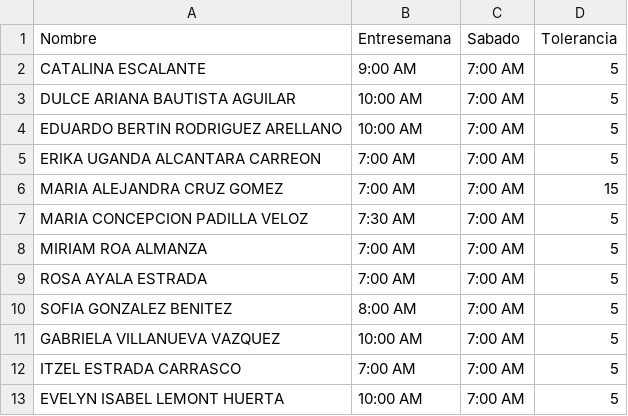
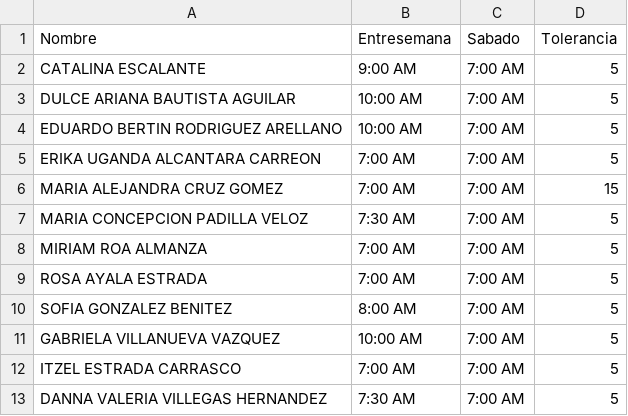
Before and after one commit to RicardoXavierAlmacenamiento/Hectre, a CSV file: HorariosHectre.csv, drawn as a sheet.

Commit message:
29/10/2022

```diff
--- a/HorariosHectre.csv
+++ b/HorariosHectre.csv
@@ -12,2 +12,2 @@ GABRIELA  VILLANUEVA VAZQUEZ,10:00 AM,7:00 AM,5
 ITZEL ESTRADA CARRASCO,7:00 AM,7:00 AM,5
-EVELYN ISABEL  LEMONT HUERTA,10:00 AM,7:00 AM,5
+DANNA VALERIA VILLEGAS HERNANDEZ,7:30 AM,7:00 AM,5
```
